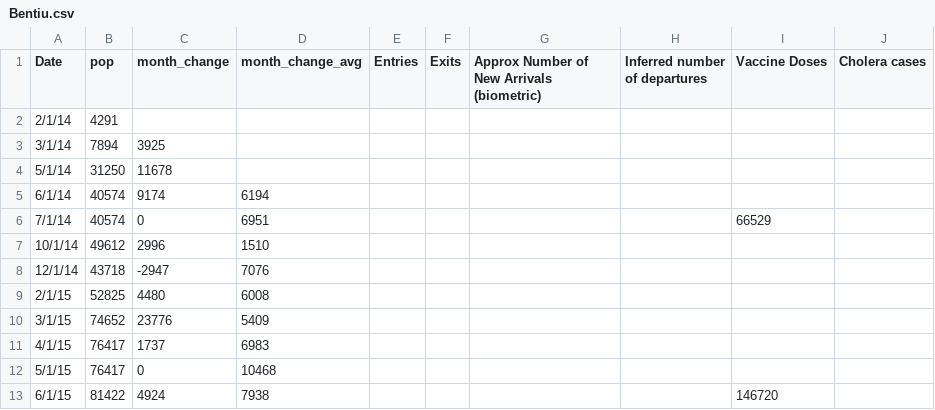
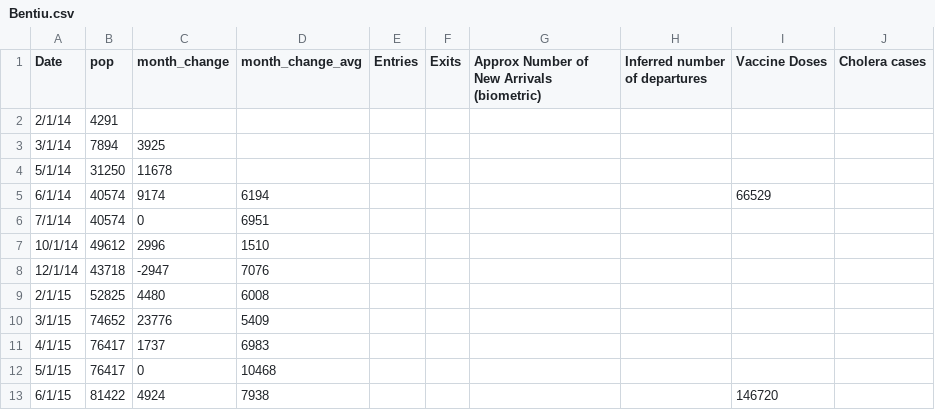
Before and after one commit to peakcm/cholera, a CSV file: data/Bentiu.csv, drawn as a sheet; only a part is shown.

Commit message:
Correct the vaccination campaign timing

```diff
--- a/data/Bentiu.csv
+++ b/data/Bentiu.csv
@@ -4,4 +4,4 @@ Date,pop,month_change,month_change_avg,Entries,Exits,Approx Number of New Arriva
 5/1/14,31250,11678,,,,,,,
-6/1/14,40574,9174,6194,,,,,,
-7/1/14,40574,0,6951,,,,,66529,
+6/1/14,40574,9174,6194,,,,,66529,
+7/1/14,40574,0,6951,,,,,,
 10/1/14,49612,2996,1510,,,,,,
```
